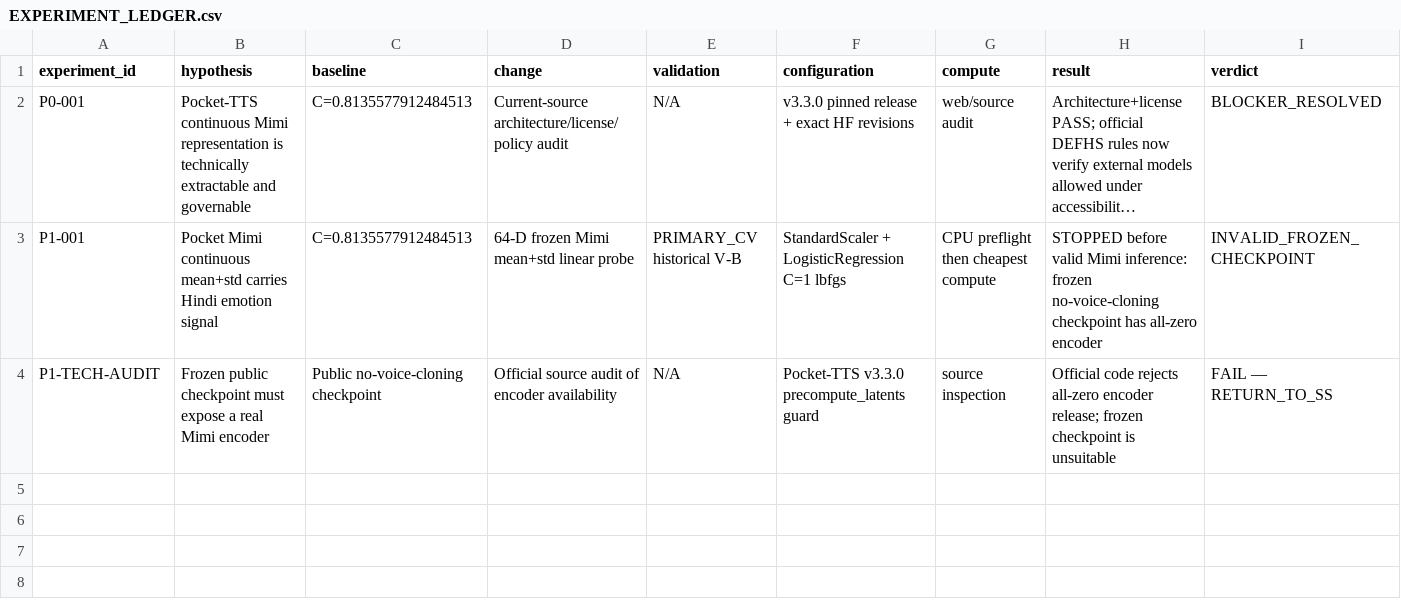
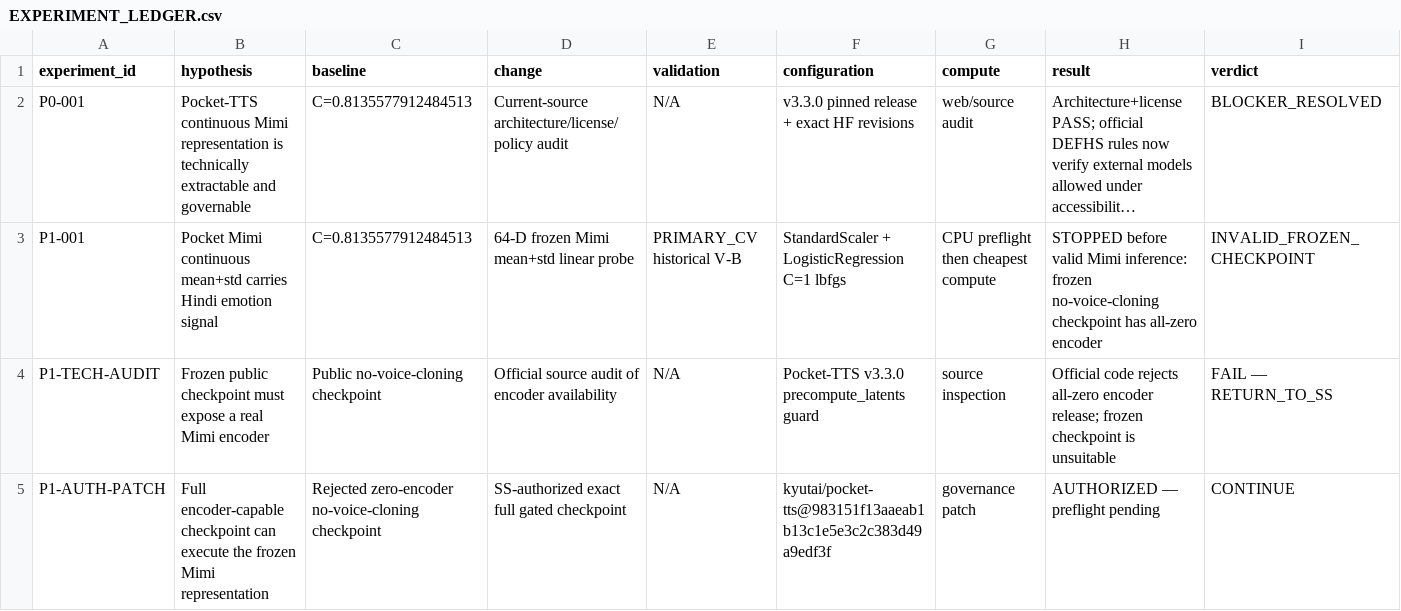
Before and after one commit to khalwaniev/defhs, a CSV file: runs/RS-DEFHS-POCKET-MIMI-REPRESENTATION-001/EXPERIMENT_LEDGER.csv, drawn as a sheet; only a part is shown; long unchanged cells end in …; rows hold the shown columns only; the diff names each change by its address in the sheet, - before the commit and + after, or states it on an @@ line.

Commit message:
Record Pocket-Mimi checkpoint authority patch

```diff
--- a/runs/RS-DEFHS-POCKET-MIMI-REPRESENTATION-001/EXPERIMENT_LEDGER.csv
+++ b/runs/RS-DEFHS-POCKET-MIMI-REPRESENTATION-001/EXPERIMENT_LEDGER.csv
+row 5: P1-AUTH-PATCH | Full encoder-capable checkpoint can execute the frozen Mimi representation | Rejected zero-encoder no-voice-cloning checkpoint | SS-authorized exact full gated checkpoint | N/A | kyutai/pocket-tts@983151f13aaeab1b13c1e5e3c2c383d49a9edf3f | governance patch | AUTHORIZED — preflight pending | CONTINUE
```
